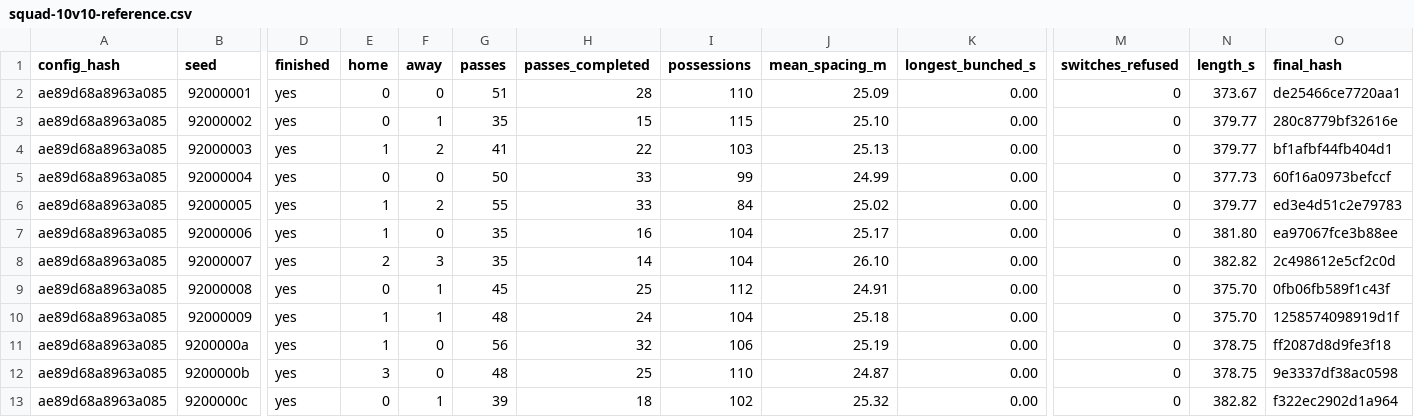
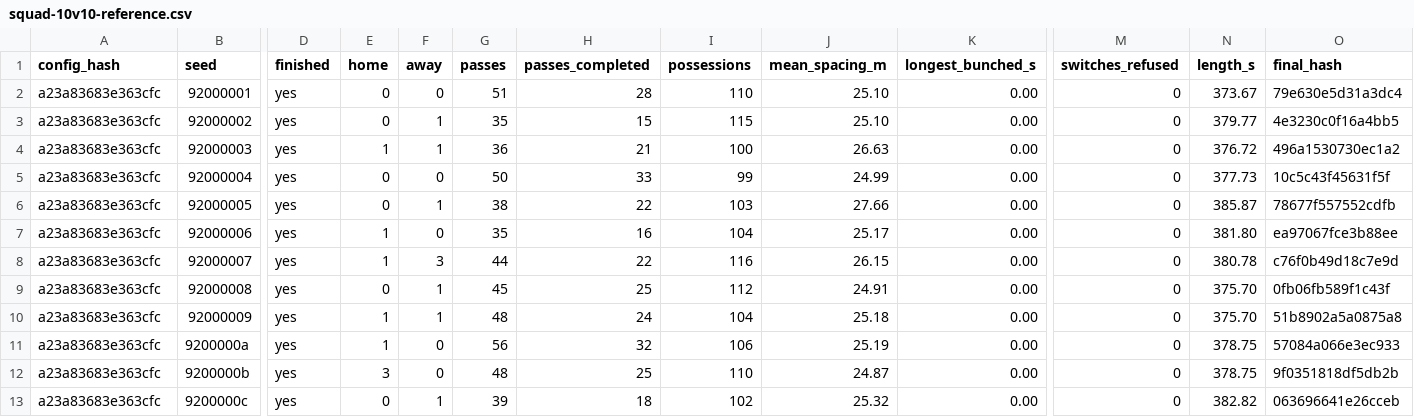
Before and after one commit to enkeldesign/eleven, a CSV file: docs/simulation/squad-10v10-reference.csv, drawn as a sheet; only a part is shown, gaps mark what is left out; the diff names each change by its address in the sheet, - before the commit and + after, or states it on an @@ line.

```diff
--- a/docs/simulation/squad-10v10-reference.csv
+++ b/docs/simulation/squad-10v10-reference.csv
-A2:A13 (config_hash): ae89d68a8963a085
+A2:A13 (config_hash): a23a83683e363cfc
-J2 (mean_spacing_m): 25.09
+J2 (mean_spacing_m): 25.10
-O2 (final_hash): de25466ce7720aa1
+O2 (final_hash): 79e630e5d31a3dc4
-O3 (final_hash): 280c8779bf32616e
+O3 (final_hash): 4e3230c0f16a4bb5
-F4 (away): 2
+F4 (away): 1
-G4 (passes): 41
+G4 (passes): 36
-H4 (passes_completed): 22
+H4 (passes_completed): 21
-I4 (possessions): 103
+I4 (possessions): 100
-J4 (mean_spacing_m): 25.13
+J4 (mean_spacing_m): 26.63
-N4 (length_s): 379.77
+N4 (length_s): 376.72
-O4 (final_hash): bf1afbf44fb404d1
+O4 (final_hash): 496a1530730ec1a2
-O5 (final_hash): 60f16a0973befccf
+O5 (final_hash): 10c5c43f45631f5f
-E6 (home): 1
+E6 (home): 0
-F6 (away): 2
+F6 (away): 1
-G6 (passes): 55
+G6 (passes): 38
-H6 (passes_completed): 33
+H6 (passes_completed): 22
-I6 (possessions): 84
+I6 (possessions): 103
-J6 (mean_spacing_m): 25.02
+J6 (mean_spacing_m): 27.66
-N6 (length_s): 379.77
+N6 (length_s): 385.87
-O6 (final_hash): ed3e4d51c2e79783
+O6 (final_hash): 78677f557552cdfb
-E8 (home): 2
+E8 (home): 1
-G8 (passes): 35
+G8 (passes): 44
-H8 (passes_completed): 14
+H8 (passes_completed): 22
-I8 (possessions): 104
+I8 (possessions): 116
-J8 (mean_spacing_m): 26.10
+J8 (mean_spacing_m): 26.15
-N8 (length_s): 382.82
+N8 (length_s): 380.78
-O8 (final_hash): 2c498612e5cf2c0d
+O8 (final_hash): c76f0b49d18c7e9d
-O10 (final_hash): 1258574098919d1f
+O10 (final_hash): 51b8902a5a0875a8
-O11 (final_hash): ff2087d8d9fe3f18
+O11 (final_hash): 57084a066e3ec933
-O12 (final_hash): 9e3337df38ac0598
+O12 (final_hash): 9f0351818df5db2b
-O13 (final_hash): f322ec2902d1a964
+O13 (final_hash): 063696641e26cceb
```
